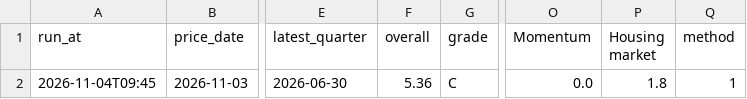
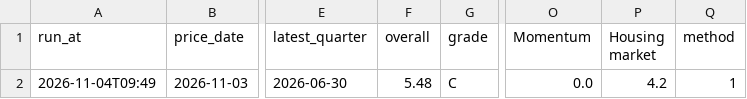
Before and after one commit to thisisfed/opendoor-scorecard, a CSV file: site/history.csv, drawn as a sheet; only a part is shown, gaps mark what is left out; the diff names each change by its address in the sheet, - before the commit and + after, or states it on an @@ line.

```diff
--- a/site/history.csv
+++ b/site/history.csv
-A2 (run_at): 2026-11-04T09:45
+A2 (run_at): 2026-11-04T09:49
-F2 (overall): 5.36
+F2 (overall): 5.48
-P2 (Housing market): 1.8
+P2 (Housing market): 4.2
```
Also changed, not shown: 3 other files.
